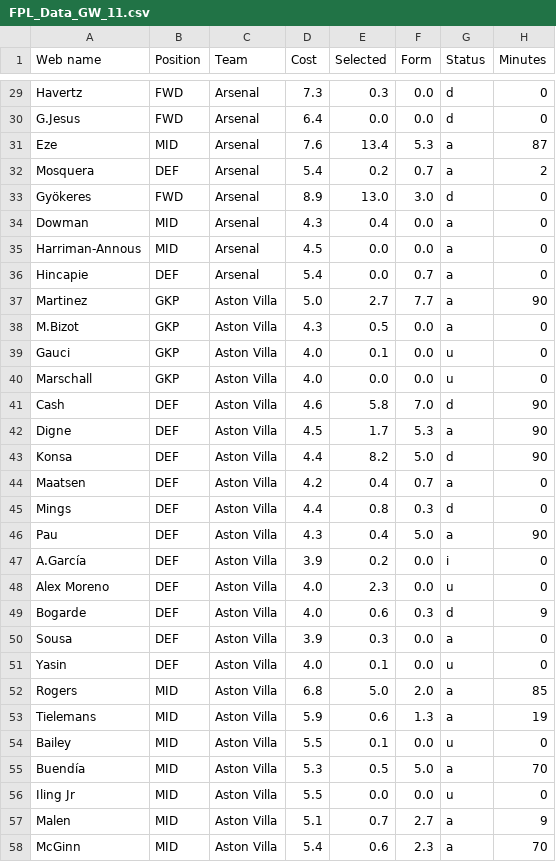
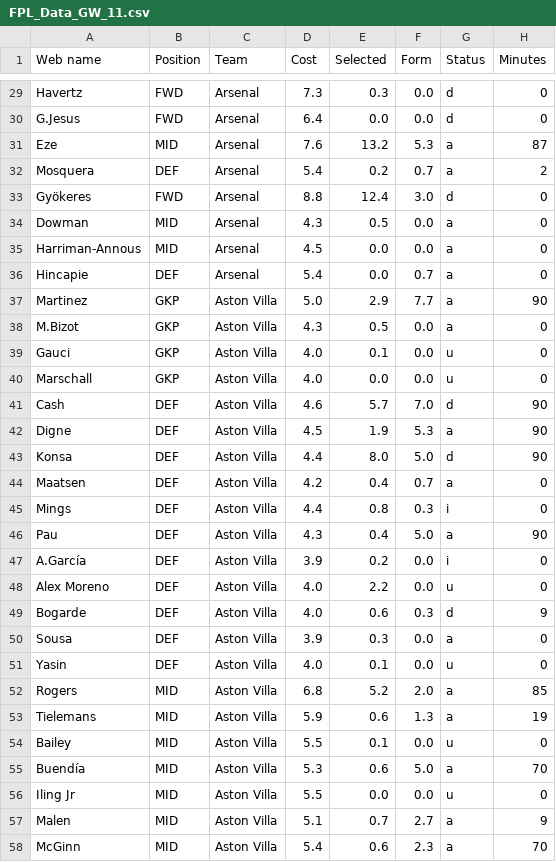
Before and after one commit to Dante777bm/fpl-data-collector, a CSV file: FPL_Data_2025-26/FPL_Data_GW_11.csv, drawn as a sheet; only a part is shown, gaps mark what is left out; the diff covers the shown part only; the diff names each change by its address in the sheet, - before the commit and + after, or states it on an @@ line.

```diff
--- a/FPL_Data_2025-26/FPL_Data_GW_11.csv
+++ b/FPL_Data_2025-26/FPL_Data_GW_11.csv
-E31 (Selected): 13.4
+E31 (Selected): 13.2
-D33 (Cost): 8.9
+D33 (Cost): 8.8
-E33 (Selected): 13.0
+E33 (Selected): 12.4
-E34 (Selected): 0.4
+E34 (Selected): 0.5
-E37 (Selected): 2.7
+E37 (Selected): 2.9
-E41 (Selected): 5.8
+E41 (Selected): 5.7
-E42 (Selected): 1.7
+E42 (Selected): 1.9
-E43 (Selected): 8.2
+E43 (Selected): 8.0
-G45 (Status): d
+G45 (Status): i
-E48 (Selected): 2.3
+E48 (Selected): 2.2
-E52 (Selected): 5.0
+E52 (Selected): 5.2
-E55 (Selected): 0.5
+E55 (Selected): 0.6
```
Also changed, not shown: 159 edited cells elsewhere in this file, 5 other files.
